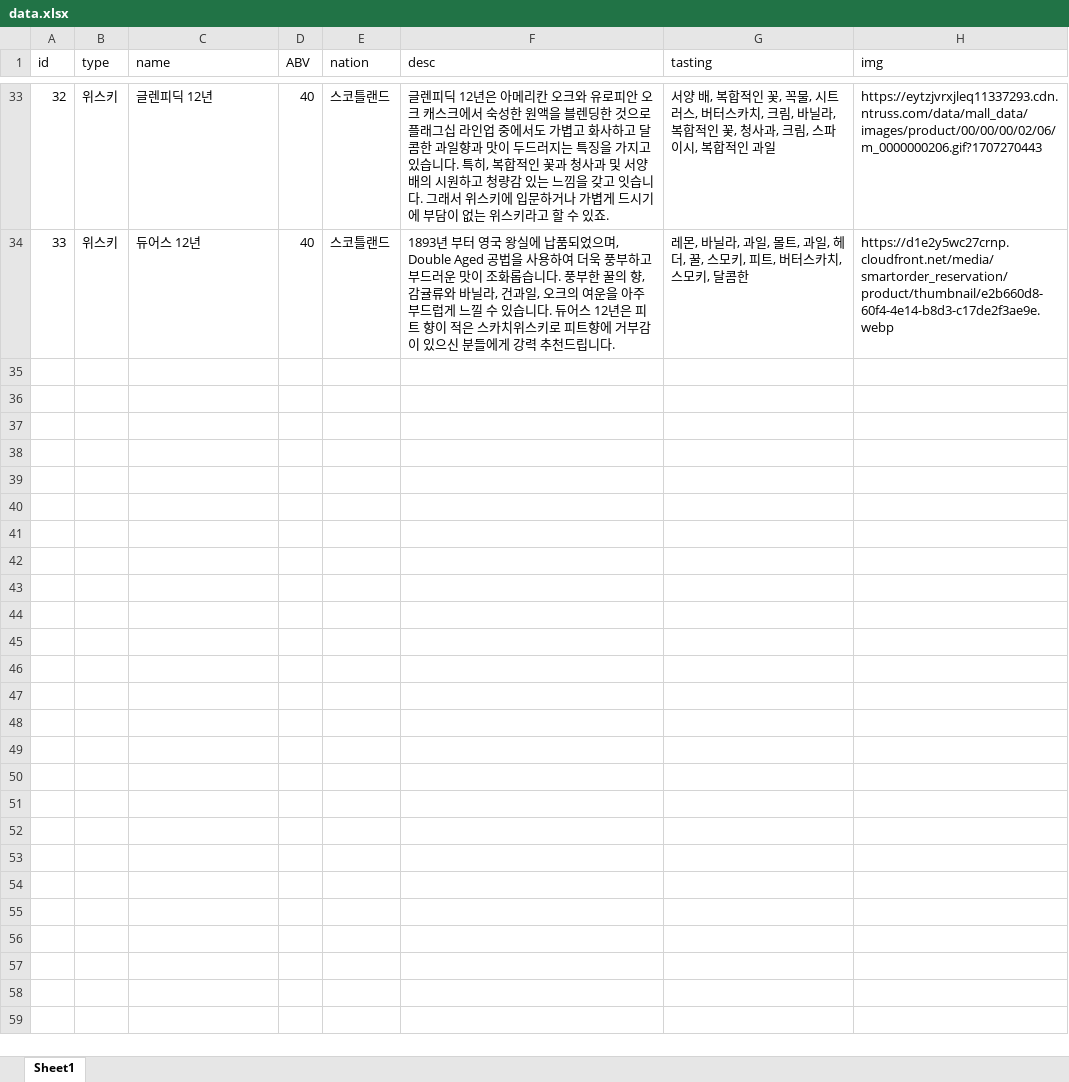
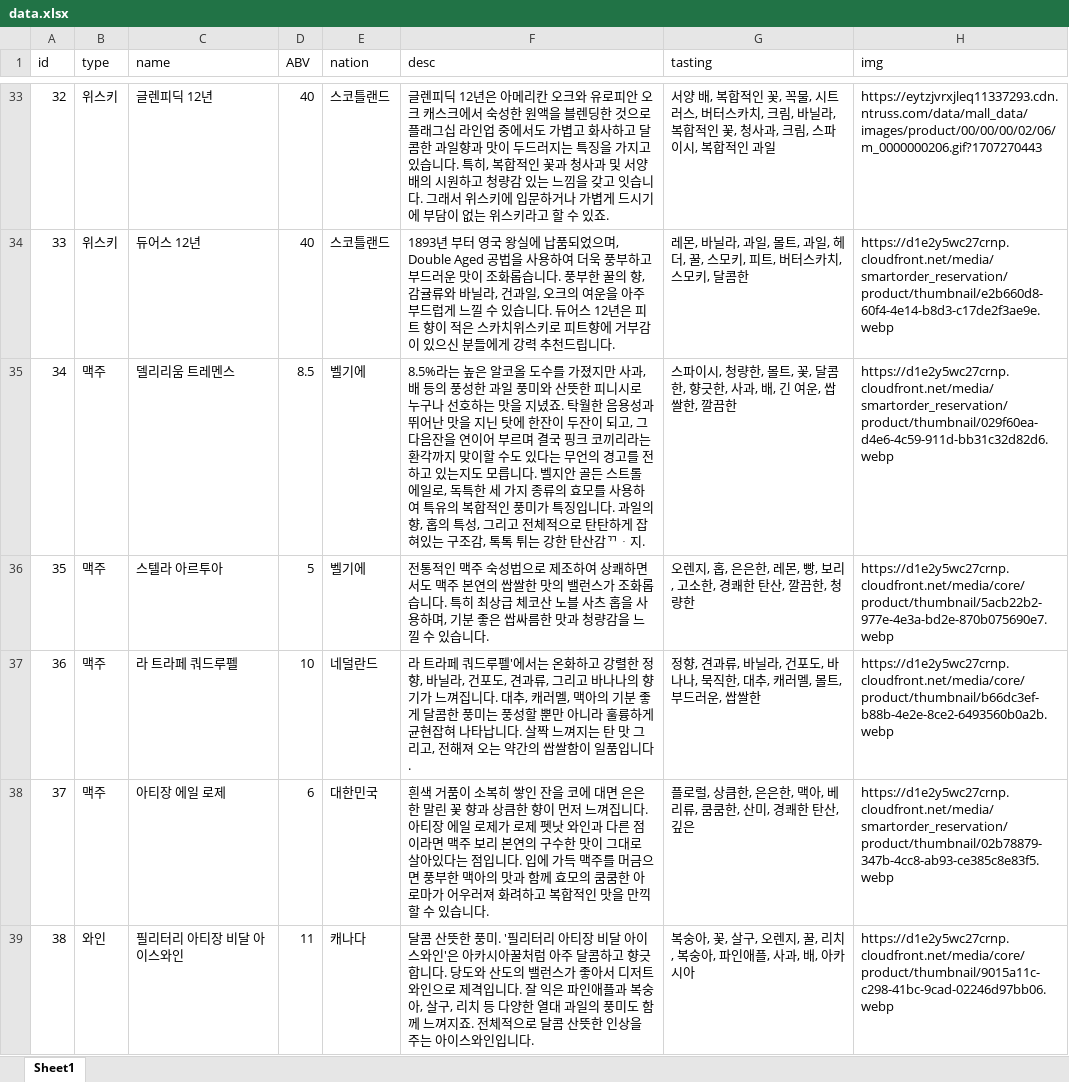
Before and after one commit to Aricsa/aicohol, an Excel workbook: aicohol/js/data.xlsx, sheet Sheet1, drawn as a sheet; only a part is shown, gaps mark what is left out; values as stored, in another font and other column widths than the file's, no borders; the diff covers the shown part only; the diff names each change by its address in the sheet, - before the commit and + after, or states it on an @@ line.

```diff
--- a/aicohol/js/data.xlsx (sheet Sheet1)
+++ b/aicohol/js/data.xlsx (sheet Sheet1)
+row 35: 34 | 맥주 | 델리리움 트레멘스 | 8.5 | 벨기에 | 8.5%라는 높은 알코올 도수를 가졌지만 사과, 배 등의 풍성한 과일 풍미와 산뜻한 피니시로 누구나 선호하는 맛을 지녔죠. 탁월한 음용성과 뛰어난 맛을 지닌 탓에 한잔이 두잔이 되고, 그 다음잔을 연이어 부르며 결국 핑크 코끼리라는 환각까지 맞이할 수도 있다는 무언의 경고를 전하고 있는지도 모릅니다. 벨지안 골든 스트롤 에일로, 독특한 세 가지 종류의 효모를 사용하여 특유의 복합적인 풍미가 특징입니다. 과일의 향, 홉의 특성, 그리고 전체적으로 탄탄하게 잡혀있는 구조감, 톡톡 튀는 강한 탄산감ᄁᆞ지. | 스파이시, 청량한, 몰트, 꽃, 달콤한, 향긋한, 사과, 배, 긴 여운, 쌉쌀한, 깔끔한 | https://d1e2y5wc27crnp.cloudfront.net/media/smartorder_reservation/product/thumbnail/029f60ea-d4e6-4c59-911d-bb31c32d82d6.webp
+row 36: 35 | 맥주 | 스텔라 아르투아 | 5 | 벨기에 | 전통적인 맥주 숙성법으로 제조하여 상쾌하면서도 맥주 본연의 쌉쌀한 맛의 밸런스가 조화롭습니다. 특히 최상급 체코산 노블 사츠 홉을 사용하며, 기분 좋은 쌉싸름한 맛과 청량감을 느낄 수 있습니다. | 오렌지, 홉, 은은한, 레몬, 빵, 보리, 고소한, 경쾌한 탄산, 깔끔한, 청량한 | https://d1e2y5wc27crnp.cloudfront.net/media/core/product/thumbnail/5acb22b2-977e-4e3a-bd2e-870b075690e7.webp
+row 37: 36 | 맥주 | 라 트라페 쿼드루펠 | 10 | 네덜란드 | 라 트라페 쿼드루펠'에서는 온화하고 강렬한 정향, 바닐라, 건포도, 견과류, 그리고 바나나의 향기가 느껴집니다. 대추, 캐러멜, 맥아의 기분 좋게 달콤한 풍미는 풍성할 뿐만 아니라 훌륭하게 균현잡혀 나타납니다. 살짝 느껴지는 탄 맛 그리고, 전해져 오는 약간의 쌉쌀함이 일품입니다. | 정향, 견과류, 바닐라, 건포도, 바나나, 묵직한, 대추, 캐러멜, 몰트, 부드러운, 쌉쌀한 | https://d1e2y5wc27crnp.cloudfront.net/media/core/product/thumbnail/b66dc3ef-b88b-4e2e-8ce2-6493560b0a2b.webp
+row 38: 37 | 맥주 | 아티장 에일 로제 | 6 | 대한민국 | 흰색 거품이 소복히 쌓인 잔을 코에 대면 은은한 말린 꽃 향과 상큼한 향이 먼저 느껴집니다. 아티장 에일 로제가 로제 펫낫 와인과 다른 점이라면 맥주 보리 본연의 구수한 맛이 그대로 살아있다는 점입니다. 입에 가득 맥주를 머금으면 풍부한 맥아의 맛과 함께 효모의 쿰쿰한 아로마가 어우러져 화려하고 복합적인 맛을 만끽할 수 있습니다. | 플로럴, 상큼한, 은은한, 맥아, 베리류, 쿰쿰한, 산미, 경쾌한 탄산, 깊은 | https://d1e2y5wc27crnp.cloudfront.net/media/smartorder_reservation/product/thumbnail/02b78879-347b-4cc8-ab93-ce385c8e83f5.webp
+row 39: 38 | 와인 | 필리터리 아티장 비달 아이스와인 | 11 | 캐나다 | 달콤 산뜻한 풍미. '필리터리 아티장 비달 아이스와인'은 아카시아꿀처럼 아주 달콤하고 향긋합니다. 당도와 산도의 밸런스가 좋아서 디저트 와인으로 제격입니다. 잘 익은 파인애플과 복숭아, 살구, 리치 등 다양한 열대 과일의 풍미도 함께 느껴지죠. 전체적으로 달콤 산뜻한 인상을 주는 아이스와인입니다. | 복숭아, 꽃, 살구, 오렌지, 꿀, 리치, 복숭아, 파인애플, 사과, 배, 아카시아 | https://d1e2y5wc27crnp.cloudfront.net/media/core/product/thumbnail/9015a11c-c298-41bc-9cad-02246d97bb06.webp
```
Also changed, not shown: 62 added rows elsewhere in this sheet, 2 other files.
